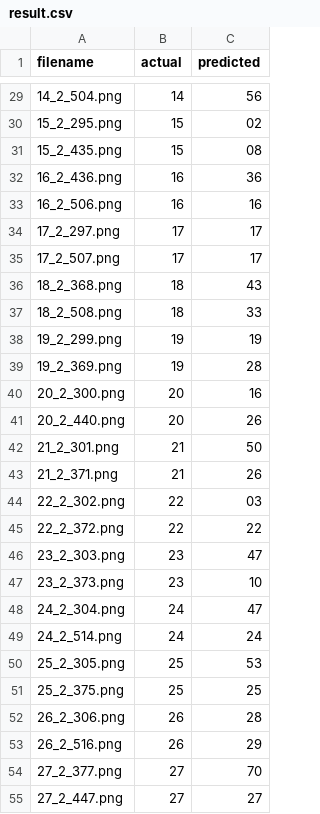
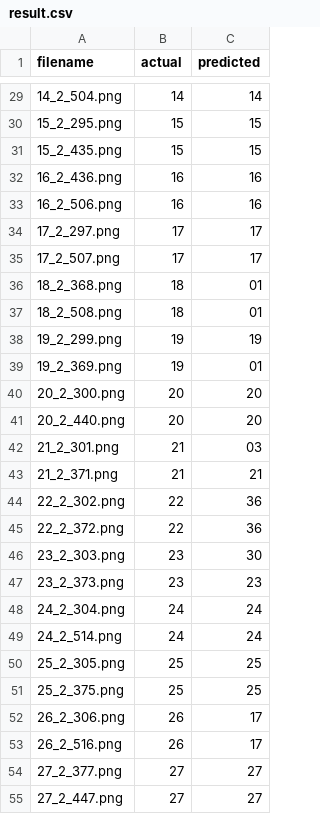
Before and after one commit to altafhossainsunny/Deep-learning-project-for-hand-writing-recognition, a CSV file: result.csv, drawn as a sheet; only a part is shown, gaps mark what is left out; the diff covers the shown part only.

```diff
--- a/result.csv
+++ b/result.csv
@@ -29,5 +29,5 @@ filename,actual,predicted
-14_2_504.png,14,56
-15_2_295.png,15,02
-15_2_435.png,15,08
-16_2_436.png,16,36
+14_2_504.png,14,14
+15_2_295.png,15,15
+15_2_435.png,15,15
+16_2_436.png,16,16
 16_2_506.png,16,16
@@ -35,21 +35,21 @@ filename,actual,predicted
 17_2_507.png,17,17
-18_2_368.png,18,43
-18_2_508.png,18,33
+18_2_368.png,18,01
+18_2_508.png,18,01
 19_2_299.png,19,19
-19_2_369.png,19,28
-20_2_300.png,20,16
-20_2_440.png,20,26
-21_2_301.png,21,50
-21_2_371.png,21,26
-22_2_302.png,22,03
-22_2_372.png,22,22
-23_2_303.png,23,47
-23_2_373.png,23,10
-24_2_304.png,24,47
+19_2_369.png,19,01
+20_2_300.png,20,20
+20_2_440.png,20,20
+21_2_301.png,21,03
+21_2_371.png,21,21
+22_2_302.png,22,36
+22_2_372.png,22,36
+23_2_303.png,23,30
+23_2_373.png,23,23
+24_2_304.png,24,24
 24_2_514.png,24,24
-25_2_305.png,25,53
+25_2_305.png,25,25
 25_2_375.png,25,25
-26_2_306.png,26,28
-26_2_516.png,26,29
-27_2_377.png,27,70
+26_2_306.png,26,17
+26_2_516.png,26,17
+27_2_377.png,27,27
 27_2_447.png,27,27
```
Also changed, not shown: 81 edited cells elsewhere in this file, 7 other files.
